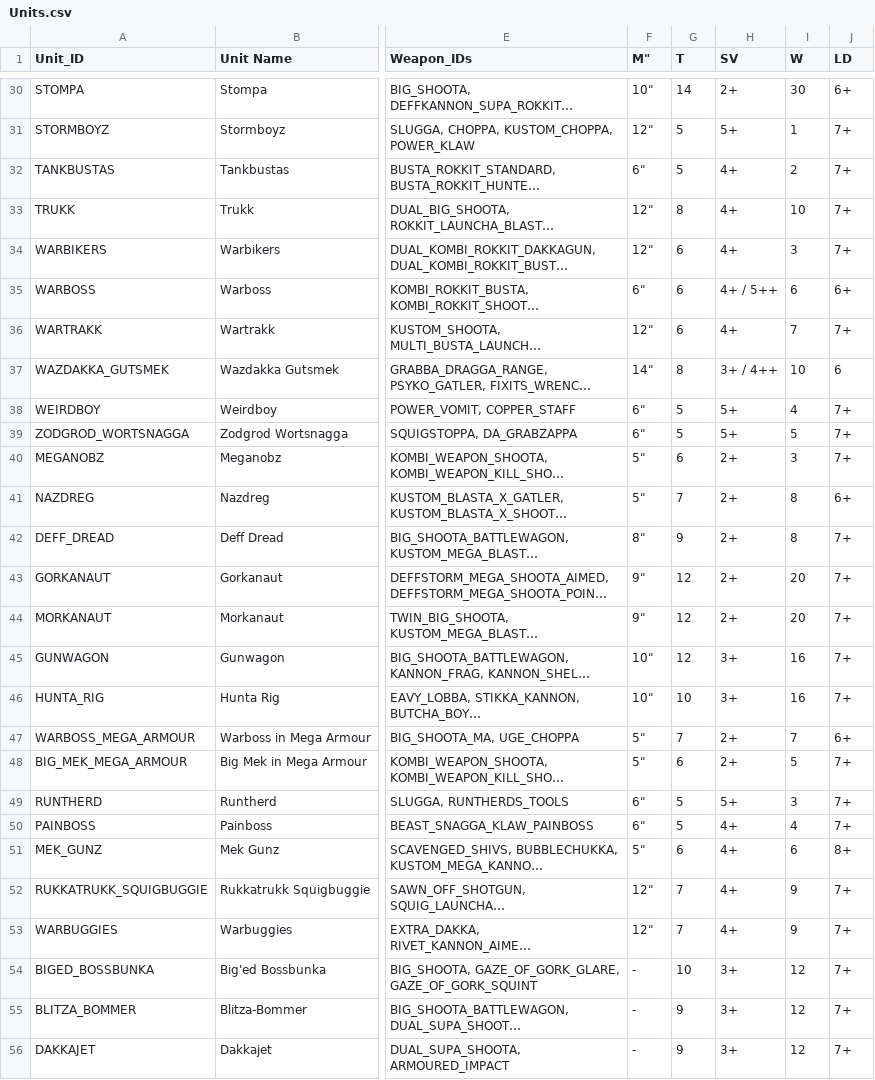
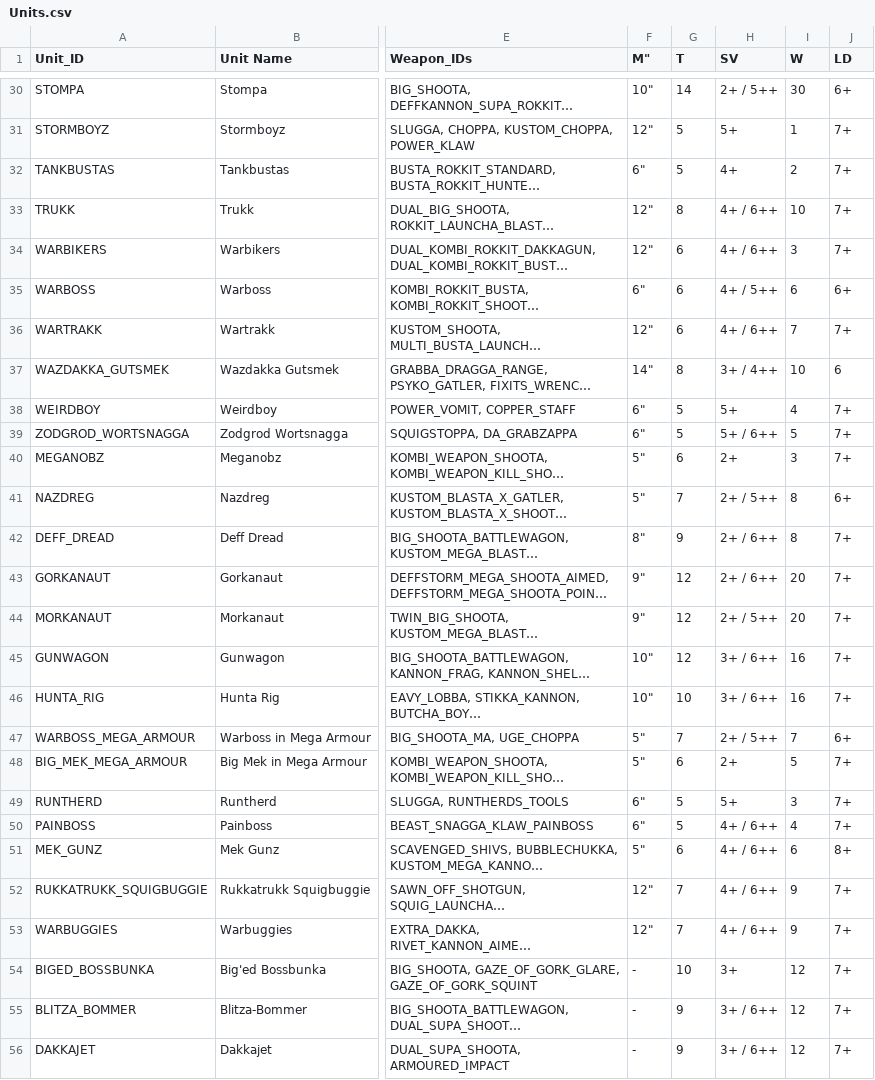
Before and after one commit to rxguzma/wh40k-11th, a CSV file: data/orks/Units.csv, drawn as a sheet; only a part is shown, gaps mark what is left out; long unchanged cells end in …; the diff covers the shown part only; the diff names each change by its address in the sheet, - before the commit and + after, or states it on an @@ line.

```diff
--- a/data/orks/Units.csv
+++ b/data/orks/Units.csv
-H30 (SV): 2+
+H30 (SV): 2+ / 5++
-H33:H34 (SV): 4+
+H33:H34 (SV): 4+ / 6++
-H36 (SV): 4+
+H36 (SV): 4+ / 6++
-H39 (SV): 5+
+H39 (SV): 5+ / 6++
-H41 (SV): 2+
+H41 (SV): 2+ / 5++
-H42:H43 (SV): 2+
+H42:H43 (SV): 2+ / 6++
-H44 (SV): 2+
+H44 (SV): 2+ / 5++
-H45:H46 (SV): 3+
+H45:H46 (SV): 3+ / 6++
-H47 (SV): 2+
+H47 (SV): 2+ / 5++
-H50:H53 (SV): 4+
+H50:H53 (SV): 4+ / 6++
-H55:H56 (SV): 3+
+H55:H56 (SV): 3+ / 6++
```
Also changed, not shown: 15 edited cells elsewhere in this file.
